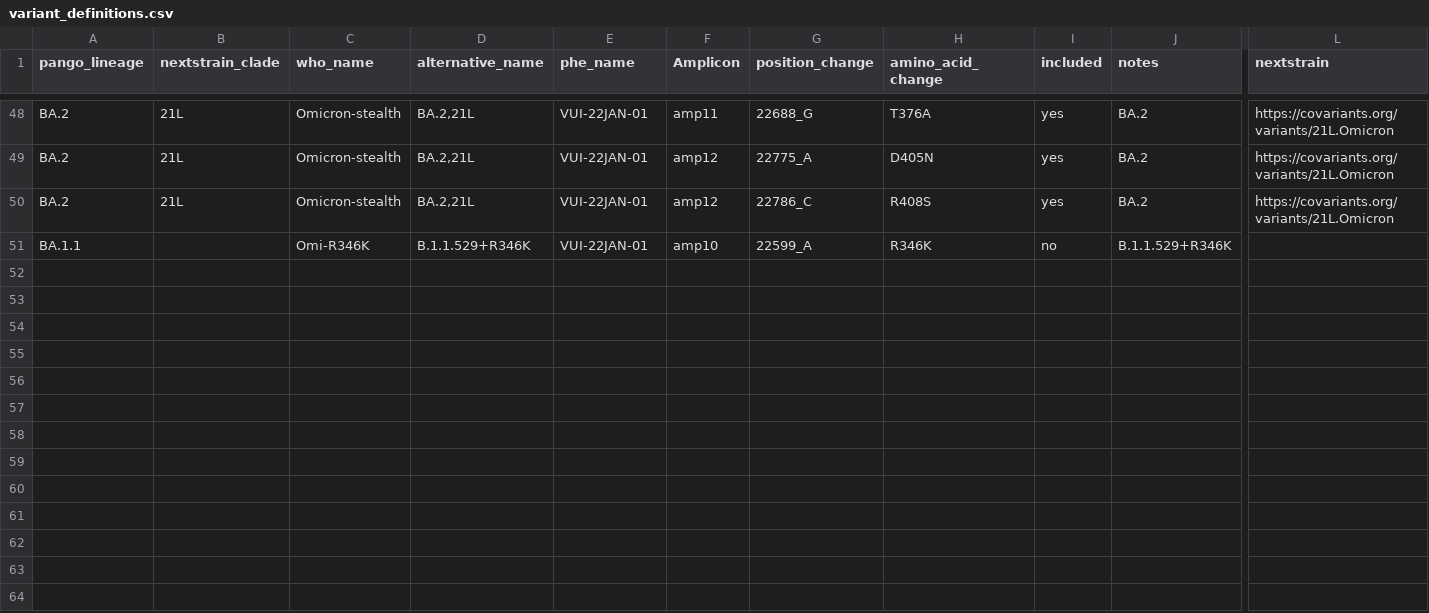
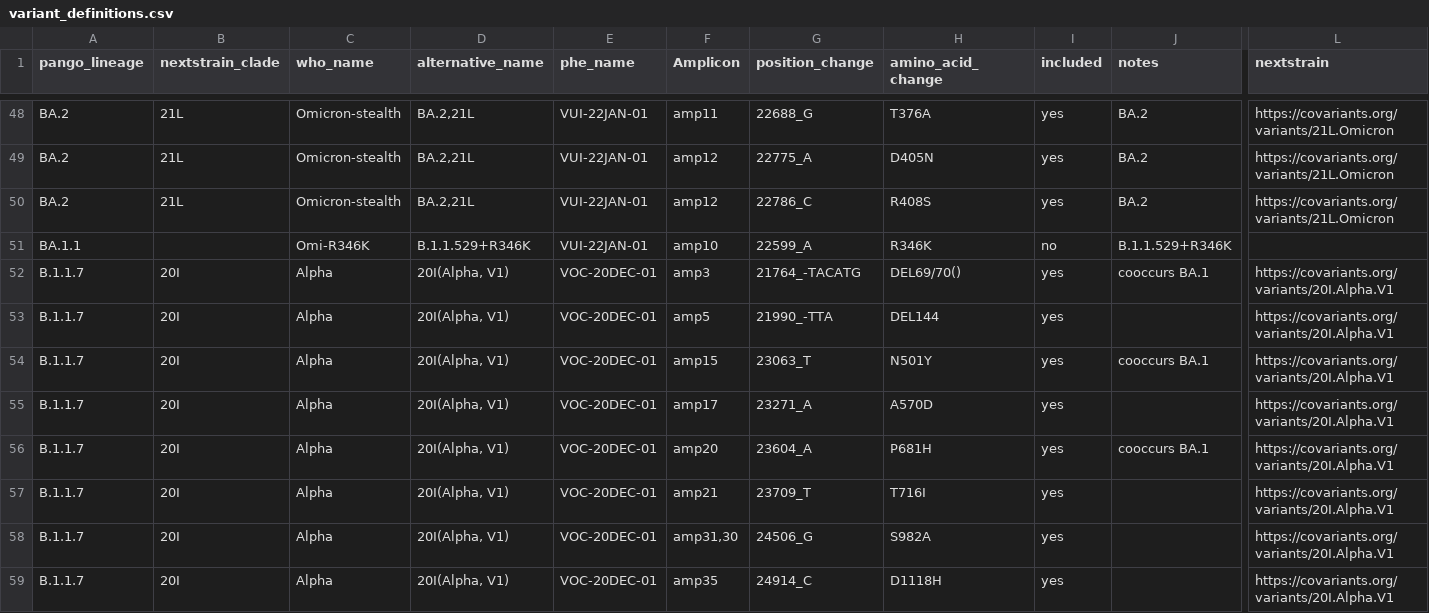
Before and after one commit to ggrimes/variant_definitions, a CSV file: variants/variant_definitions.csv, drawn as a sheet; only a part is shown, gaps mark what is left out; rows hold the shown columns only; the diff names each change by its address in the sheet, - before the commit and + after, or states it on an @@ line.

Commit message:
added alpha

```diff
--- a/variants/variant_definitions.csv
+++ b/variants/variant_definitions.csv
+row 52: B.1.1.7 | 20I | Alpha | 20I(Alpha, V1) | VOC-20DEC-01 | amp3 | 21764_-TACATG | DEL69/70() | yes | cooccurs BA.1 | https://covariants.org/variants/20I.Alpha.V1
+row 53: B.1.1.7 | 20I | Alpha | 20I(Alpha, V1) | VOC-20DEC-01 | amp5 | 21990_-TTA | DEL144 | yes |  | https://covariants.org/variants/20I.Alpha.V1
+row 54: B.1.1.7 | 20I | Alpha | 20I(Alpha, V1) | VOC-20DEC-01 | amp15 | 23063_T | N501Y | yes | cooccurs BA.1 | https://covariants.org/variants/20I.Alpha.V1
+row 55: B.1.1.7 | 20I | Alpha | 20I(Alpha, V1) | VOC-20DEC-01 | amp17 | 23271_A | A570D | yes |  | https://covariants.org/variants/20I.Alpha.V1
+row 56: B.1.1.7 | 20I | Alpha | 20I(Alpha, V1) | VOC-20DEC-01 | amp20 | 23604_A | P681H | yes | cooccurs BA.1 | https://covariants.org/variants/20I.Alpha.V1
+row 57: B.1.1.7 | 20I | Alpha | 20I(Alpha, V1) | VOC-20DEC-01 | amp21 | 23709_T | T716I | yes |  | https://covariants.org/variants/20I.Alpha.V1
+row 58: B.1.1.7 | 20I | Alpha | 20I(Alpha, V1) | VOC-20DEC-01 | amp31,30 | 24506_G | S982A | yes |  | https://covariants.org/variants/20I.Alpha.V1
+row 59: B.1.1.7 | 20I | Alpha | 20I(Alpha, V1) | VOC-20DEC-01 | amp35 | 24914_C | D1118H | yes |  | https://covariants.org/variants/20I.Alpha.V1
```
